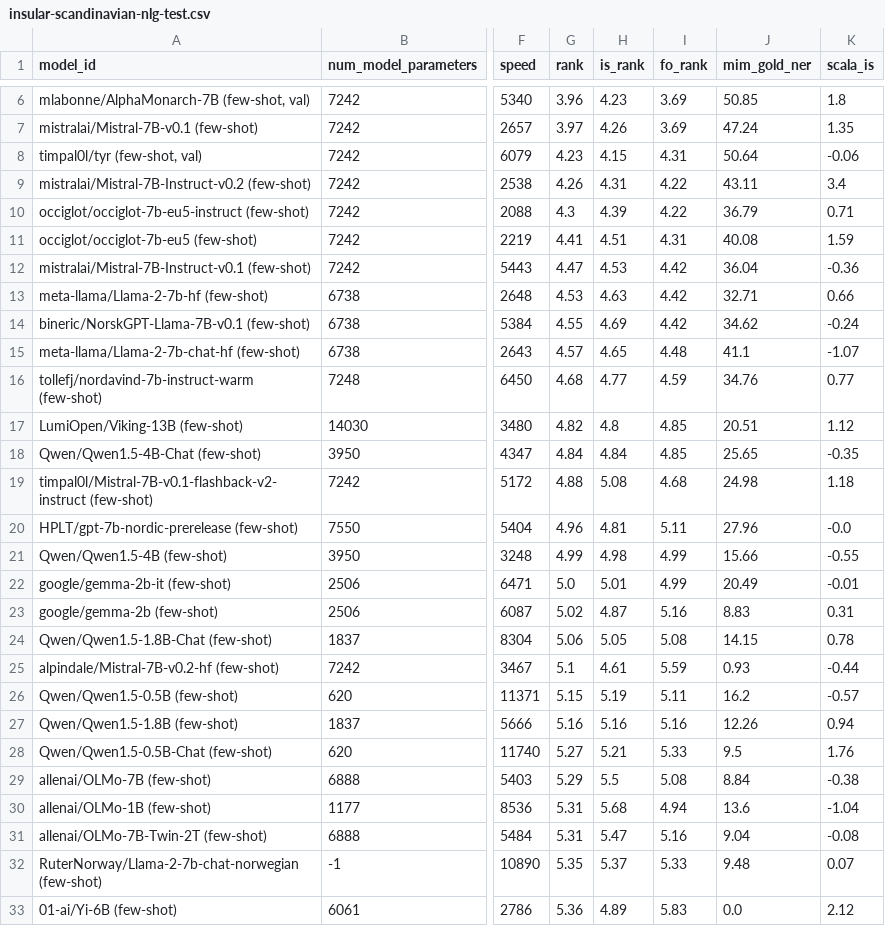
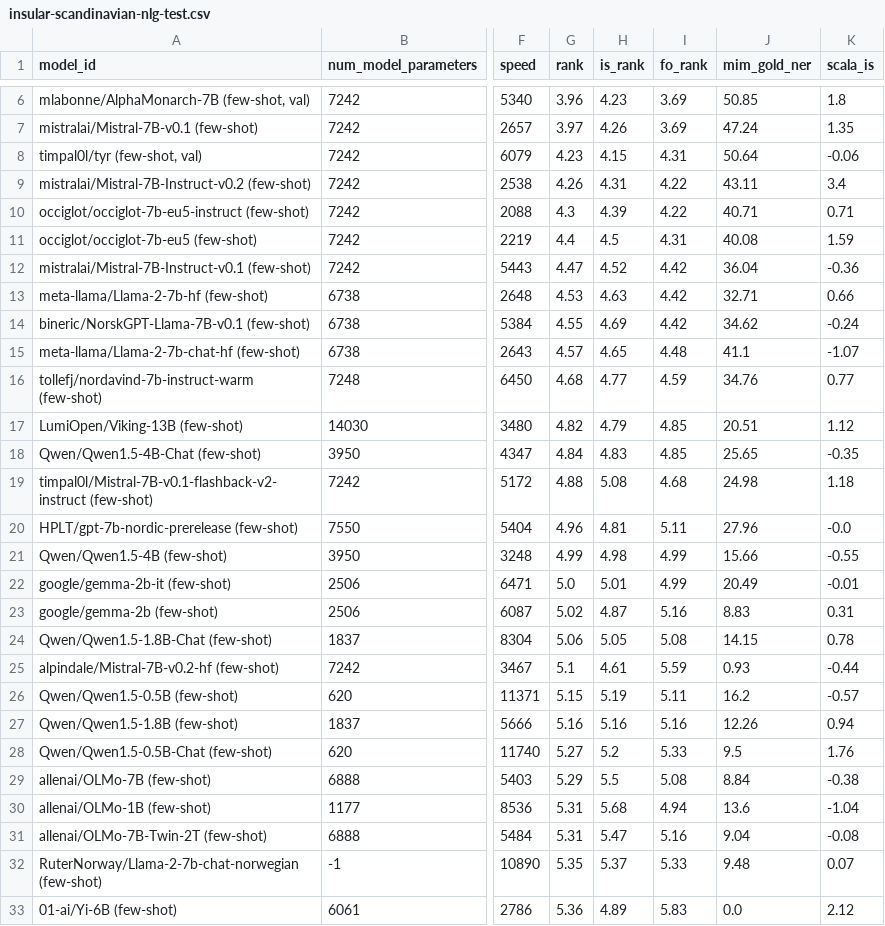
Before and after one commit to ScandEval/scandeval.github.io, a CSV file: insular-scandinavian-nlg-test.csv, drawn as a sheet; only a part is shown, gaps mark what is left out; the diff names each change by its address in the sheet, - before the commit and + after, or states it on an @@ line.

Commit message:
feat: Update test leaderboards

```diff
--- a/insular-scandinavian-nlg-test.csv
+++ b/insular-scandinavian-nlg-test.csv
-J10 (mim_gold_ner): 36.79
+J10 (mim_gold_ner): 40.71
-G11 (rank): 4.41
+G11 (rank): 4.4
-H11 (is_rank): 4.51
+H11 (is_rank): 4.5
-H12 (is_rank): 4.53
+H12 (is_rank): 4.52
-H17 (is_rank): 4.8
+H17 (is_rank): 4.79
-H18 (is_rank): 4.84
+H18 (is_rank): 4.83
-H28 (is_rank): 5.21
+H28 (is_rank): 5.2
```
Also changed, not shown: insular-scandinavian-nlu-test.csv, mainland-scandinavian-nlg-test.csv, 5 other files.
